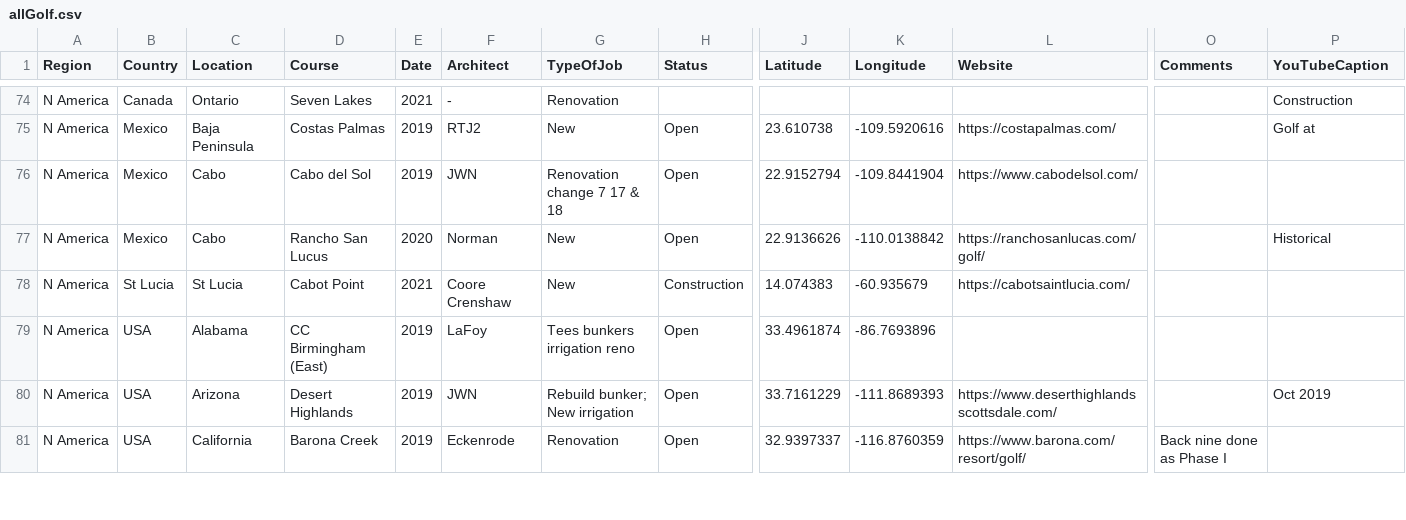
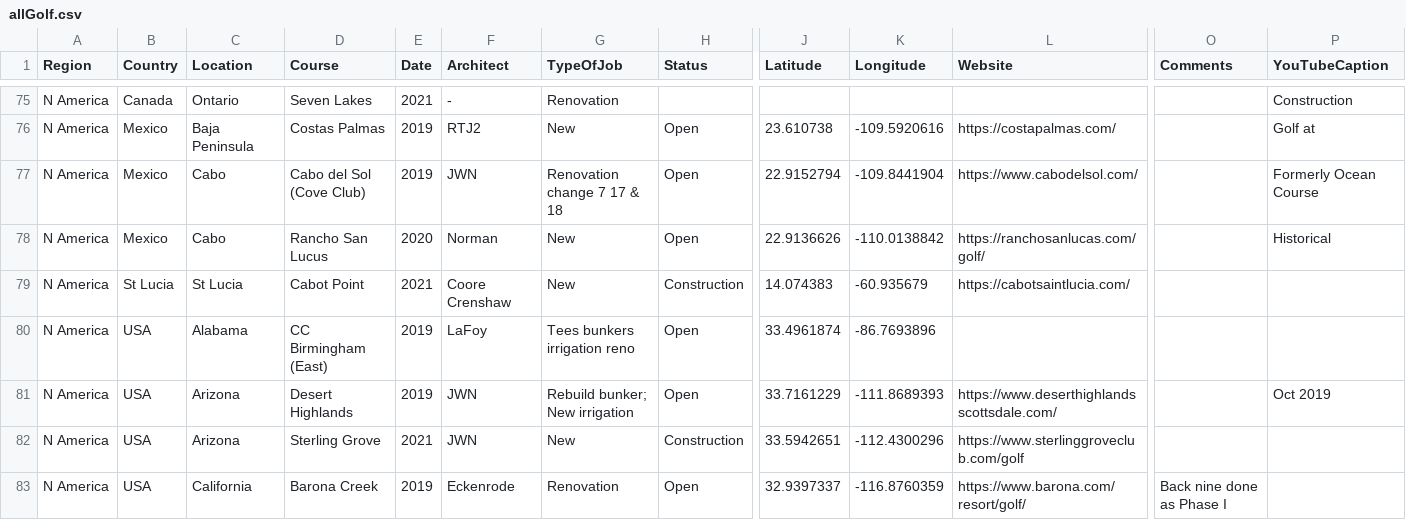
Before and after one commit to thomasvbrown/fescue.github.io, a CSV file: _data/allGolf.csv, drawn as a sheet; only a part is shown, gaps mark what is left out; addresses are those after the commit; rows hold the shown columns only; the diff covers the shown part only; the diff names each change by its address in the sheet, - before the commit and + after, or states it on an @@ line.

Commit message:
Update allGolf.csv

```diff
--- a/_data/allGolf.csv
+++ b/_data/allGolf.csv
-D77 (Course): Cabo del Sol
+D77 (Course): Cabo del Sol (Cove Club)
-P77 (YouTubeCaption): (empty)
+P77 (YouTubeCaption): Formerly Ocean Course
+row 82: N America | USA | Arizona | Sterling Grove | 2021 | JWN | New | Construction | 33.5942651 | -112.4300296 | https://www.sterlinggroveclub.com/golf
```
Also changed, not shown: 9 added rows and 5 edited cells elsewhere in this file.
